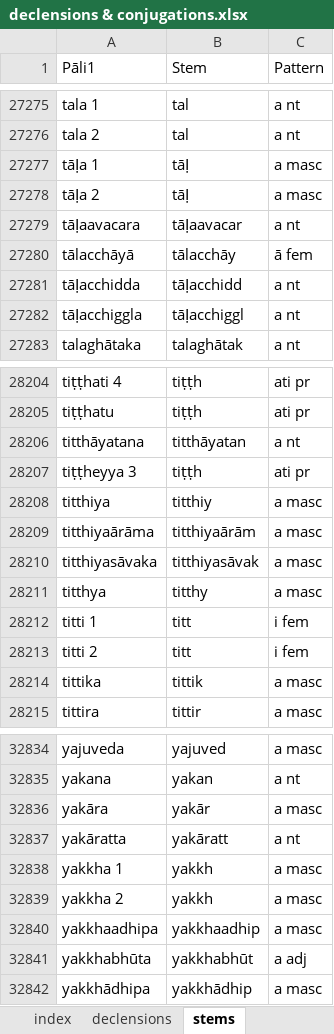
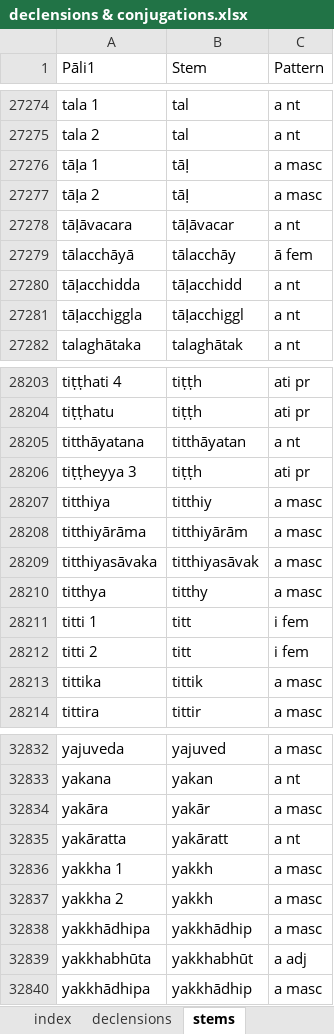
Before and after one commit to digitalpalitools/inflection-generator, an Excel workbook: declensions & conjugations.xlsx, sheet stems, drawn as a sheet; only a part is shown, gaps mark what is left out; values as stored, in another font and other column widths than the file's, no cell formats; charts and pictures and conditional formats not drawn; addresses are those after the commit; the diff covers the shown part only; the diff names each change by its address in the sheet, - before the commit and + after, or states it on an @@ line.

Commit message:
fixed spelling mistakes in pāli1

```diff
--- a/declensions & conjugations.xlsx (sheet stems)
+++ b/declensions & conjugations.xlsx (sheet stems)
-A27278 (Pāli1): tāḷaavacara
+A27278 (Pāli1): tāḷāvacara
-B27278 (Stem): tāḷaavacar
+B27278 (Stem): tāḷāvacar
-A28208 (Pāli1): titthiyaārāma
+A28208 (Pāli1): titthiyārāma
-B28208 (Stem): titthiyaārām
+B28208 (Stem): titthiyārām
-A32838 (Pāli1): yakkhaadhipa
+A32838 (Pāli1): yakkhādhipa
-B32838 (Stem): yakkhaadhip
+B32838 (Stem): yakkhādhip
```
Also changed, not shown: 2 removed rows and 19 edited cells elsewhere in this sheet, cell formats, charts or pictures.
